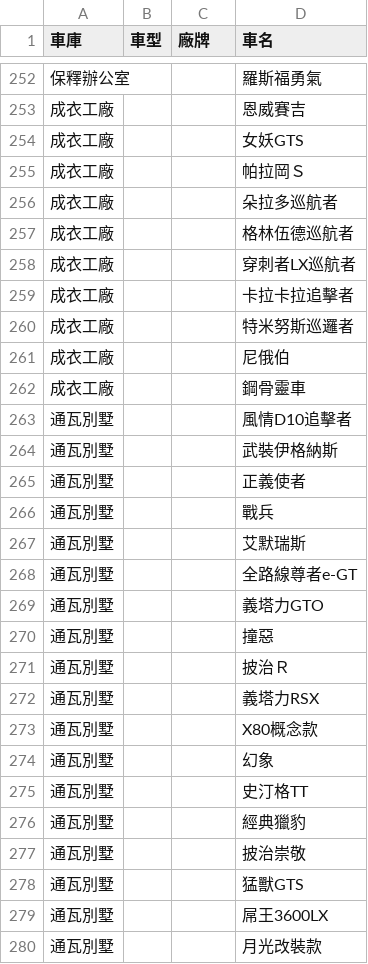
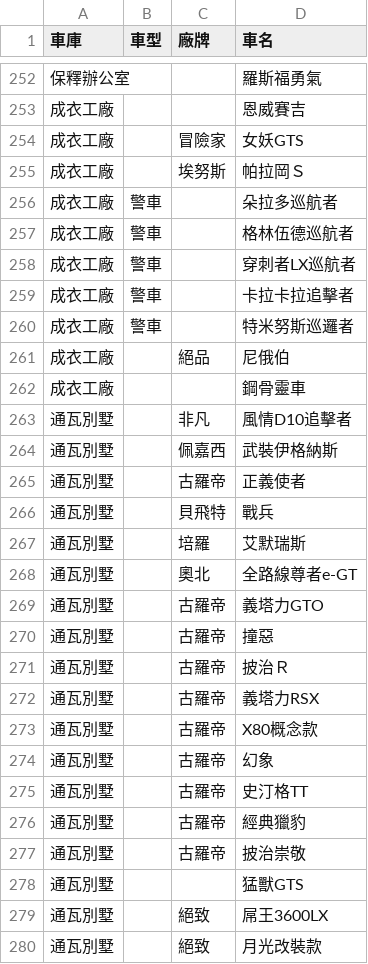
Before and after one commit to panda940927/gtagaragemanerger, a CSV file: cars.csv, drawn as a sheet; only a part is shown, gaps mark what is left out; the diff covers the shown part only.

Commit message:
Add files via upload

```diff
--- a/cars.csv
+++ b/cars.csv
@@ -253,28 +253,28 @@
 成衣工廠,,,恩威賽吉
-成衣工廠,,,女妖GTS
-成衣工廠,,,帕拉岡Ｓ
-成衣工廠,,,朵拉多巡航者
-成衣工廠,,,格林伍德巡航者
-成衣工廠,,,穿刺者LX巡航者
-成衣工廠,,,卡拉卡拉追擊者
-成衣工廠,,,特米努斯巡邏者
-成衣工廠,,,尼俄伯
+成衣工廠,,冒險家,女妖GTS
+成衣工廠,,埃努斯,帕拉岡Ｓ
+成衣工廠,警車,,朵拉多巡航者
+成衣工廠,警車,,格林伍德巡航者
+成衣工廠,警車,,穿刺者LX巡航者
+成衣工廠,警車,,卡拉卡拉追擊者
+成衣工廠,警車,,特米努斯巡邏者
+成衣工廠,,絕品,尼俄伯
 成衣工廠,,,鋼骨靈車
-通瓦別墅,,,風情D10追擊者
-通瓦別墅,,,武裝伊格納斯
-通瓦別墅,,,正義使者
-通瓦別墅,,,戰兵
-通瓦別墅,,,艾默瑞斯
-通瓦別墅,,,全路線尊者e-GT
-通瓦別墅,,,義塔力GTO
-通瓦別墅,,,撞惡
-通瓦別墅,,,披治Ｒ
-通瓦別墅,,,義塔力RSX
-通瓦別墅,,,X80概念款
-通瓦別墅,,,幻象
-通瓦別墅,,,史汀格TT
-通瓦別墅,,,經典獵豹
-通瓦別墅,,,披治崇敬
+通瓦別墅,,非凡,風情D10追擊者
+通瓦別墅,,佩嘉西,武裝伊格納斯
+通瓦別墅,,古羅帝,正義使者
+通瓦別墅,,貝飛特,戰兵
+通瓦別墅,,培羅,艾默瑞斯
+通瓦別墅,,奧北,全路線尊者e-GT
+通瓦別墅,,古羅帝,義塔力GTO
+通瓦別墅,,古羅帝,撞惡
+通瓦別墅,,古羅帝,披治Ｒ
+通瓦別墅,,古羅帝,義塔力RSX
+通瓦別墅,,古羅帝,X80概念款
+通瓦別墅,,古羅帝,幻象
+通瓦別墅,,古羅帝,史汀格TT
+通瓦別墅,,古羅帝,經典獵豹
+通瓦別墅,,古羅帝,披治崇敬
 通瓦別墅,,,猛獸GTS
-通瓦別墅,,,屌王3600LX
-通瓦別墅,,,月光改裝款
+通瓦別墅,,絕致,屌王3600LX
+通瓦別墅,,絕致,月光改裝款
```
Also changed, not shown: 64 edited cells elsewhere in this file.
